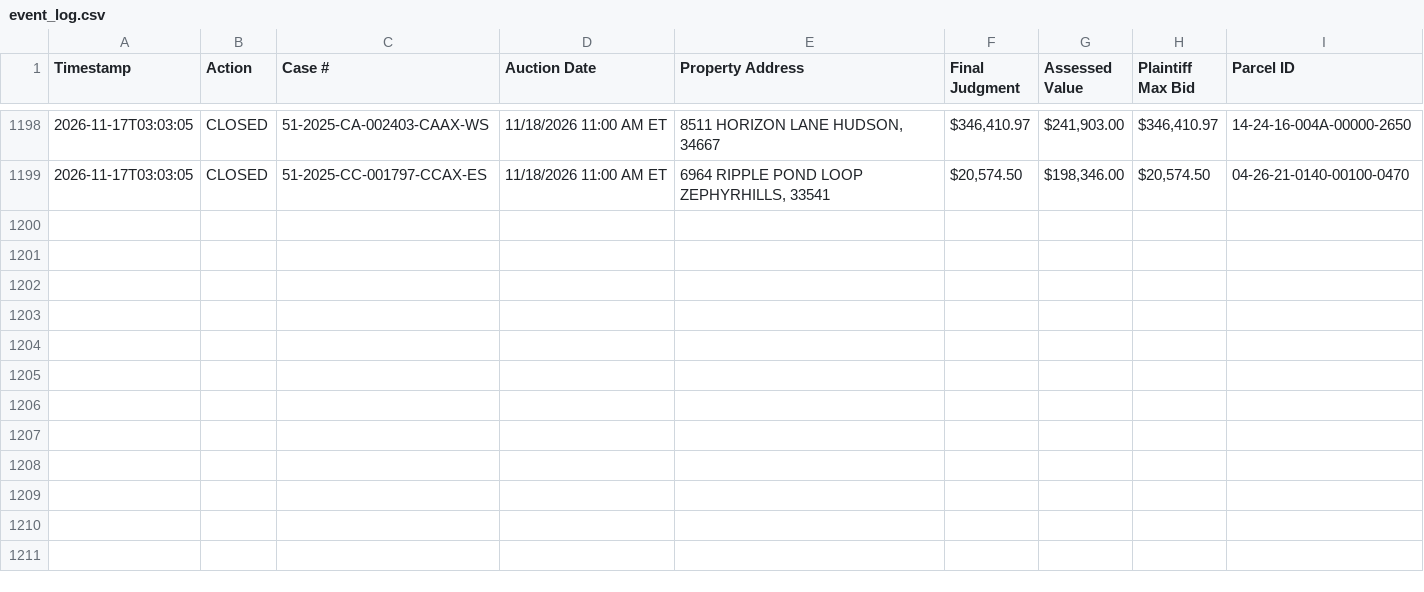
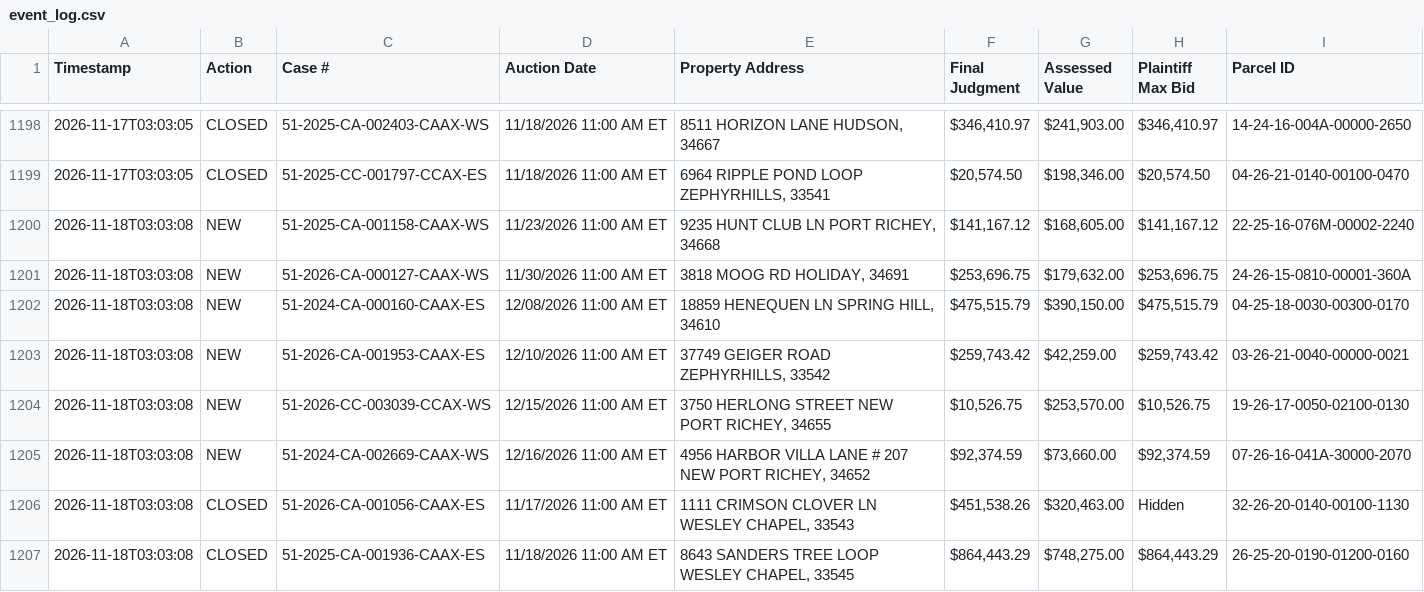
Before and after one commit to figlesias7/realforeclose-pasco, a CSV file: data/event_log.csv, drawn as a sheet; only a part is shown, gaps mark what is left out.

```diff
--- a/data/event_log.csv
+++ b/data/event_log.csv
@@ -1199 +1199,9 @@ Timestamp,Action,Case #,Auction Date,Property Address,Final Judgment,Assessed Va
 2026-11-17T03:03:05,CLOSED,51-2025-CC-001797-CCAX-ES,11/18/2026 11:00 AM ET,"6964 RIPPLE POND LOOP ZEPHYRHILLS, 33541","$20,574.50","$198,346.00","$20,574.50",04-26-21-0140-00100-0470
+2026-11-18T03:03:08,NEW,51-2025-CA-001158-CAAX-WS,11/23/2026 11:00 AM ET,"9235 HUNT CLUB LN PORT RICHEY, 34668","$141,167.12","$168,605.00","$141,167.12",22-25-16-076M-00002-2240
+2026-11-18T03:03:08,NEW,51-2026-CA-000127-CAAX-WS,11/30/2026 11:00 AM ET,"3818 MOOG RD HOLIDAY, 34691","$253,696.75","$179,632.00","$253,696.75",24-26-15-0810-00001-360A
+2026-11-18T03:03:08,NEW,51-2024-CA-000160-CAAX-ES,12/08/2026 11:00 AM ET,"18859 HENEQUEN LN SPRING HILL, 34610","$475,515.79","$390,150.00","$475,515.79",04-25-18-0030-00300-0170
+2026-11-18T03:03:08,NEW,51-2026-CA-001953-CAAX-ES,12/10/2026 11:00 AM ET,"37749 GEIGER ROAD ZEPHYRHILLS, 33542","$259,743.42","$42,259.00","$259,743.42",03-26-21-0040-00000-0021
+2026-11-18T03:03:08,NEW,51-2026-CC-003039-CCAX-WS,12/15/2026 11:00 AM ET,"3750 HERLONG STREET NEW PORT RICHEY, 34655","$10,526.75","$253,570.00","$10,526.75",19-26-17-0050-02100-0130
+2026-11-18T03:03:08,NEW,51-2024-CA-002669-CAAX-WS,12/16/2026 11:00 AM ET,"4956 HARBOR VILLA LANE # 207 NEW PORT RICHEY, 34652","$92,374.59","$73,660.00","$92,374.59",07-26-16-041A-30000-2070
+2026-11-18T03:03:08,CLOSED,51-2026-CA-001056-CAAX-ES,11/17/2026 11:00 AM ET,"1111 CRIMSON CLOVER LN WESLEY CHAPEL, 33543","$451,538.26","$320,463.00",Hidden,32-26-20-0140-00100-1130
+2026-11-18T03:03:08,CLOSED,51-2025-CA-001936-CAAX-ES,11/18/2026 11:00 AM ET,"8643 SANDERS TREE LOOP WESLEY CHAPEL, 33545","$864,443.29","$748,275.00","$864,443.29",26-25-20-0190-01200-0160
```
Also changed, not shown: data/active_foreclosures.csv, data/all_seen.csv, 3 other files.
